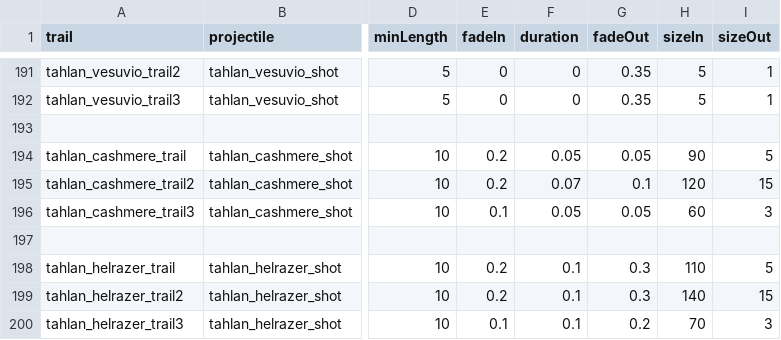
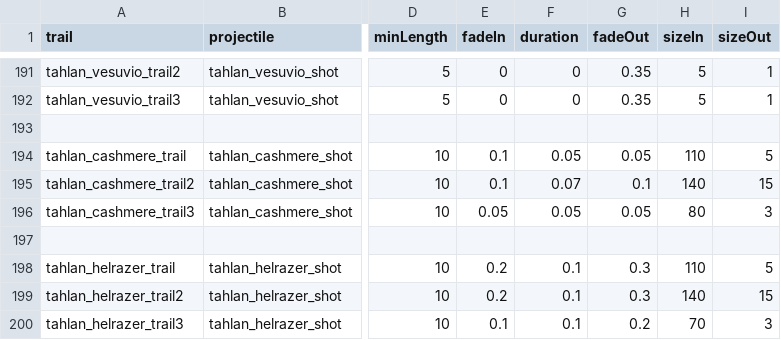
Before and after one commit to niatahl/tahlan-shipworks, a CSV file: data/config/modFiles/magicTrail_data.csv, drawn as a sheet; only a part is shown, gaps mark what is left out; the diff names each change by its address in the sheet, - before the commit and + after, or states it on an @@ line.

```diff
--- a/data/config/modFiles/magicTrail_data.csv
+++ b/data/config/modFiles/magicTrail_data.csv
-E194:E195 (fadeIn): 0.2
+E194:E195 (fadeIn): 0.1
-H194 (sizeIn): 90
+H194 (sizeIn): 110
-H195 (sizeIn): 120
+H195 (sizeIn): 140
-E196 (fadeIn): 0.1
+E196 (fadeIn): 0.05
-H196 (sizeIn): 60
+H196 (sizeIn): 80
```
Also changed, not shown: data/campaign/industries.csv, data/hulls/ship_data.csv, 54 other files.
